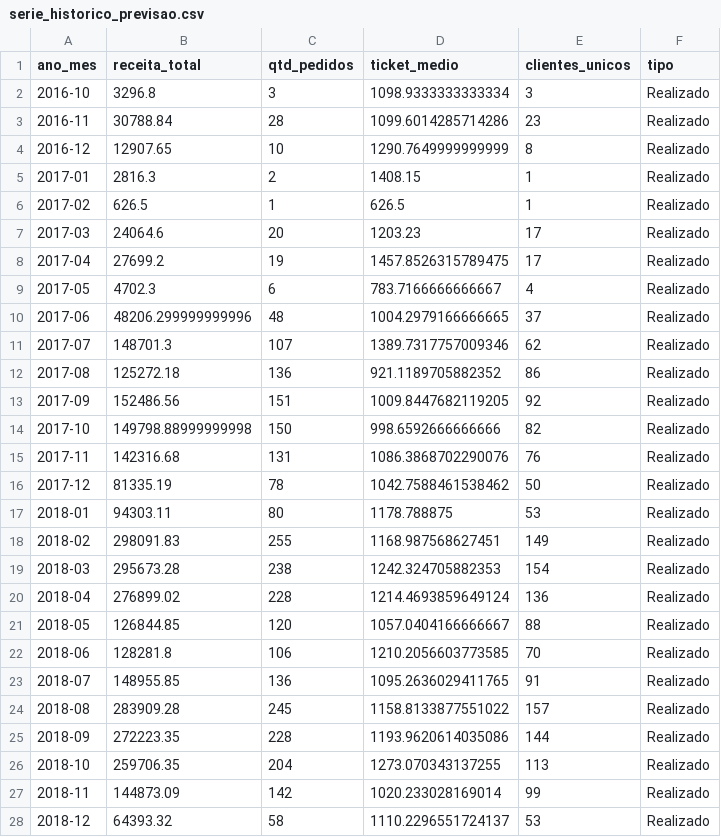
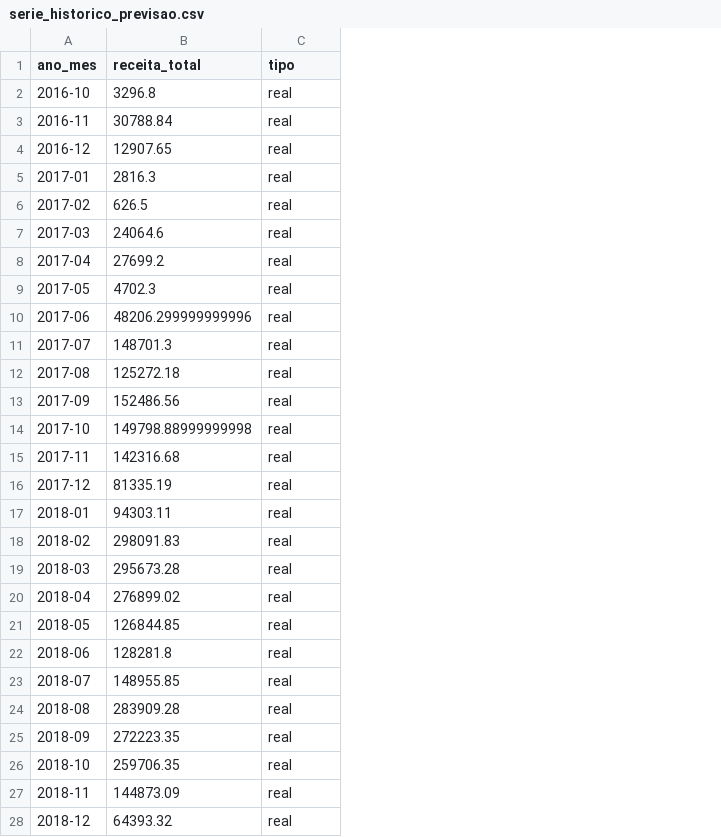
Before and after one commit to marialauramarqui/projeto-vesti, a CSV file: data_powerbi/serie_historico_previsao.csv, drawn as a sheet; only a part is shown; removed rows and columns are numbered as before the commit, all else as after; the diff covers the shown part only; the diff names each change by its address in the sheet, - before the commit and + after, or states it on an @@ line.

```diff
--- a/data_powerbi/serie_historico_previsao.csv
+++ b/data_powerbi/serie_historico_previsao.csv
-column C (qtd_pedidos), rows 2-28: 3 | 28 | 10 | 2 | 1 | 20 | 19 | 6 | 48 | 107 | 136 | 151 | 150 | 131 | 78 | 80 | 255 | 238 | 228 | 120 | 106 | 136 | 245 | 228 | 204 | 142 | 58
-column D (ticket_medio), rows 2-28: 1098.9333333333334 | 1099.6014285714286 | 1290.7649999999999 | 1408.15 | 626.5 | 1203.23 | 1457.8526315789475 | 783.7166666666667 | 1004.2979166666665 | 1389.7317757009346 | 921.1189705882352 | 1009.8447682119205 | 998.6592666666666 | 1086.3868702290076 | 1042.7588461538462 | 1178.788875 | 1168.987568627451 | 1242.324705882353 | 1214.4693859649124 | 1057.0404166666667 | 1210.2056603773585 | 1095.2636029411765 | 1158.8133877551022 | 1193.9620614035086 | 1273.070343137255 | 1020.233028169014 | 1110.2296551724137
-column E (clientes_unicos), rows 2-28: 3 | 23 | 8 | 1 | 1 | 17 | 17 | 4 | 37 | 62 | 86 | 92 | 82 | 76 | 50 | 53 | 149 | 154 | 136 | 88 | 70 | 91 | 157 | 144 | 113 | 99 | 53
-C2:C28 (tipo): Realizado
+C2:C28 (tipo): real
```
Also changed, not shown: 2 added rows, 2 removed rows and 71 edited cells elsewhere in this file, data_powerbi/dim_vendedores.csv, 7 other files.
